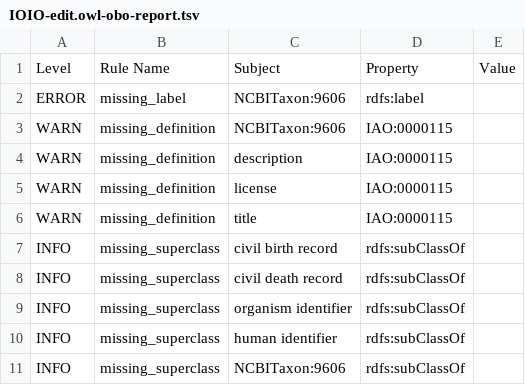
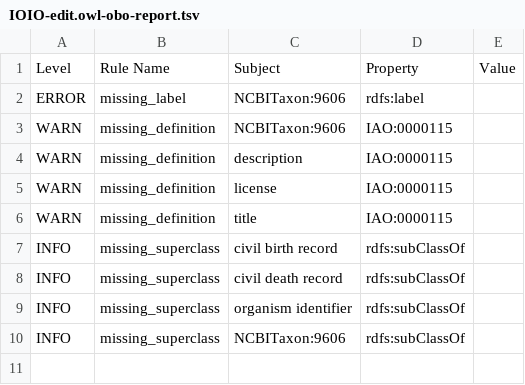
Before and after one commit to OpenLHS/IOIO, a TSV file: src/ontology/reports/IOIO-edit.owl-obo-report.tsv, drawn as a sheet; the diff names each change by its address in the sheet, - before the commit and + after, or states it on an @@ line.

Commit message:
data property added on human identifier

```diff
--- a/src/ontology/reports/IOIO-edit.owl-obo-report.tsv
+++ b/src/ontology/reports/IOIO-edit.owl-obo-report.tsv
-row 10: INFO | missing_superclass | human identifier | rdfs:subClassOf
```
Also changed, not shown: src/ontology/subsets/OpenLHS-H.tsv, subsets/OpenLHS-H.tsv, 9 other files.
